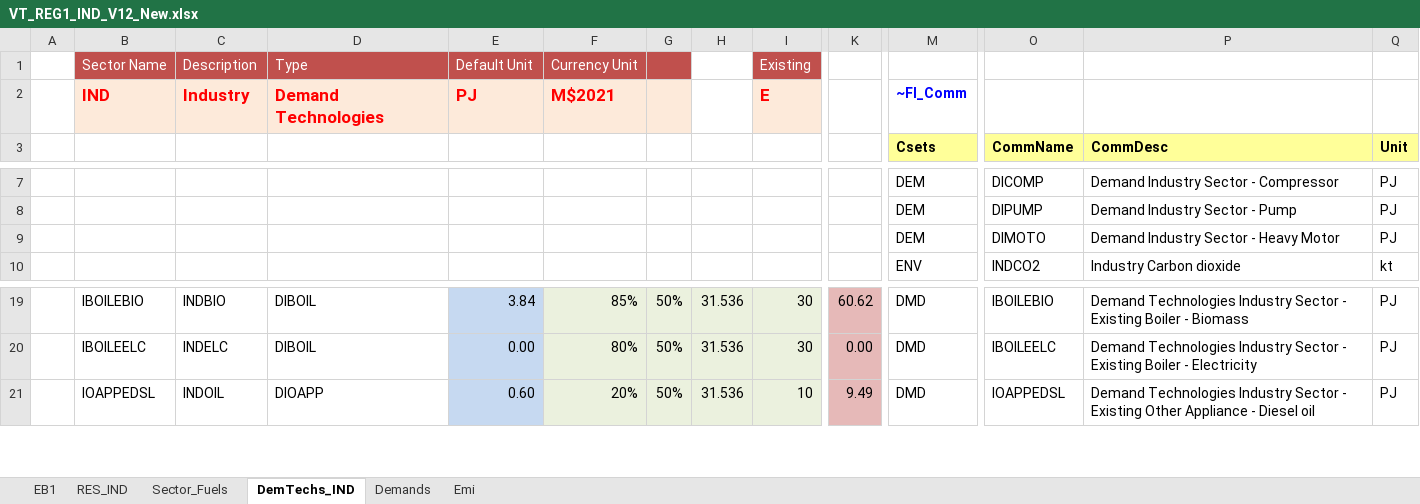
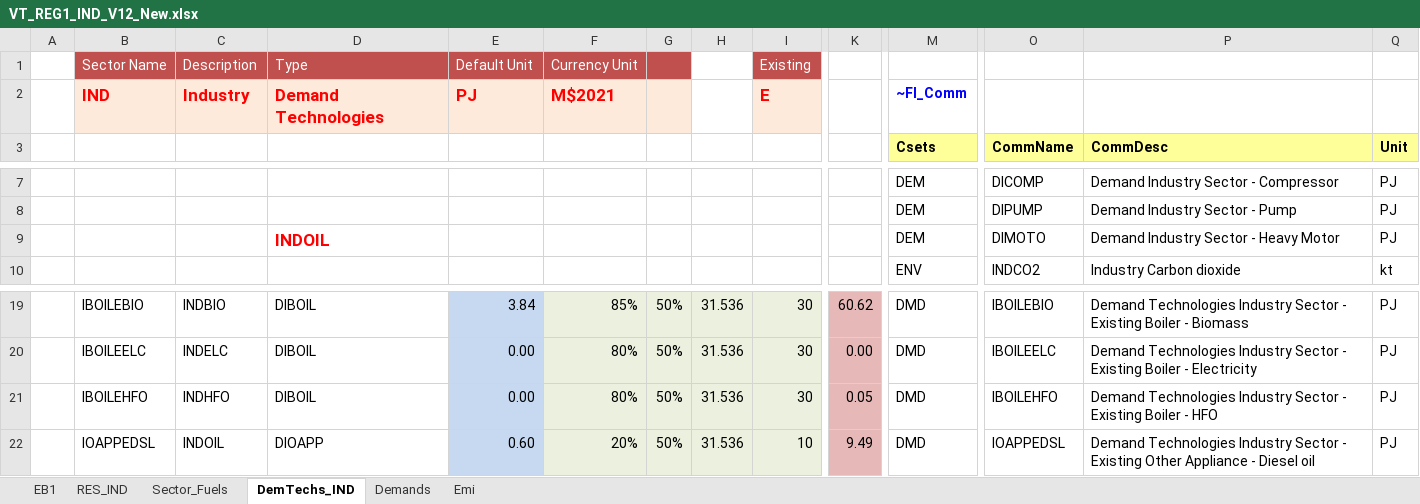
Before and after one commit to Sereyvathna14/TIMES-KH-20261017, an Excel workbook: VT_REG1_IND_V12_New.xlsx, sheet DemTechs_IND, drawn as a sheet; only a part is shown, gaps mark what is left out; values as stored, in another font and other column widths than the file's, no borders; charts and pictures not drawn; rows hold the shown columns only; the diff names each change by its address in the sheet, - before the commit and + after, or states it on an @@ line.

Commit message:
Add files via upload

```diff
--- a/VT_REG1_IND_V12_New.xlsx (sheet DemTechs_IND)
+++ b/VT_REG1_IND_V12_New.xlsx (sheet DemTechs_IND)
-D9: (empty)
+D9: INDOIL
+row 21:  | IBOILEHFO | INDHFO | DIBOIL | 0.00 | 80% | 50% | 31.536 | 30 | 0.05 | DMD | IBOILEHFO | Demand Technologies Industry Sector - Existing Boiler - HFO | PJ
```
Also changed, not shown: sheet Demands, charts or pictures.
